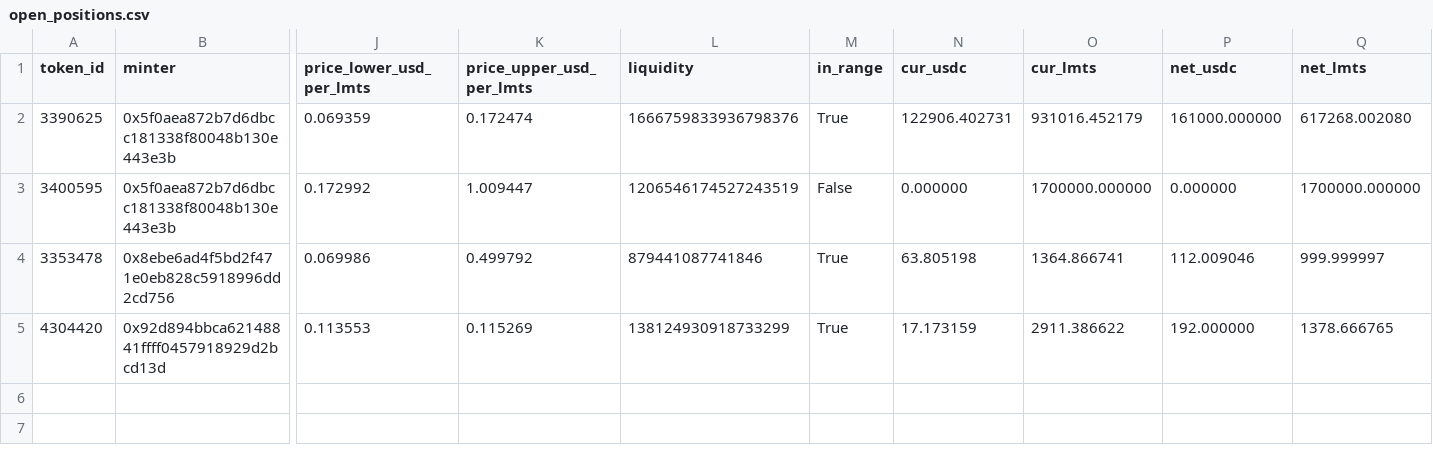
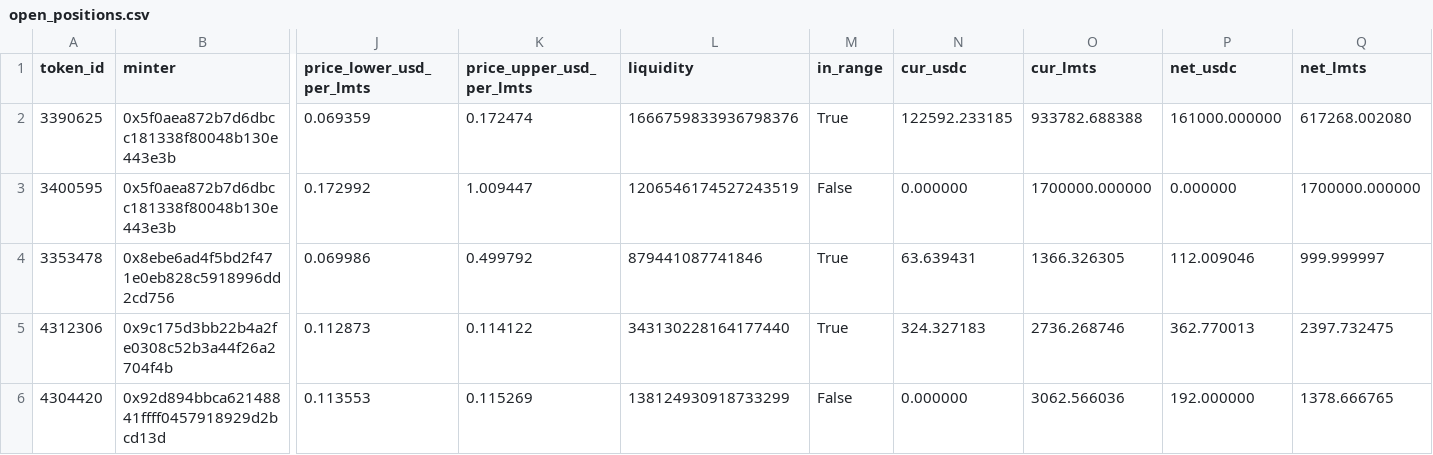
Before and after one commit to catmeover-png/drome_parser_lmts, a CSV file: out/0xbe4c36b9542610df83ca690c8b5bc53bbbc5d542/open_positions.csv, drawn as a sheet; only a part is shown, gaps mark what is left out; addresses are those after the commit; rows hold the shown columns only; the diff names each change by its address in the sheet, - before the commit and + after, or states it on an @@ line.

```diff
--- a/out/0xbe4c36b9542610df83ca690c8b5bc53bbbc5d542/open_positions.csv
+++ b/out/0xbe4c36b9542610df83ca690c8b5bc53bbbc5d542/open_positions.csv
-N2 (cur_usdc): 122906.402731
+N2 (cur_usdc): 122592.233185
-O2 (cur_lmts): 931016.452179
+O2 (cur_lmts): 933782.688388
-N4 (cur_usdc): 63.805198
+N4 (cur_usdc): 63.639431
-O4 (cur_lmts): 1364.866741
+O4 (cur_lmts): 1366.326305
+row 5: 4312306 | 0x9c175d3bb22b4a2fe0308c52b3a44f26a2704f4b | 0.112873 | 0.114122 | 343130228164177440 | True | 324.327183 | 2736.268746 | 362.770013 | 2397.732475
-M6 (in_range): True
+M6 (in_range): False
-N6 (cur_usdc): 17.173159
+N6 (cur_usdc): 0.000000
-O6 (cur_lmts): 2911.386622
+O6 (cur_lmts): 3062.566036
```
Also changed, not shown: out/0xbe4c36b9542610df83ca690c8b5bc53bbbc5d542/buckets.csv, out/0xbe4c36b9542610df83ca690c8b5bc53bbbc5d542/summary.csv, 3 other files.
